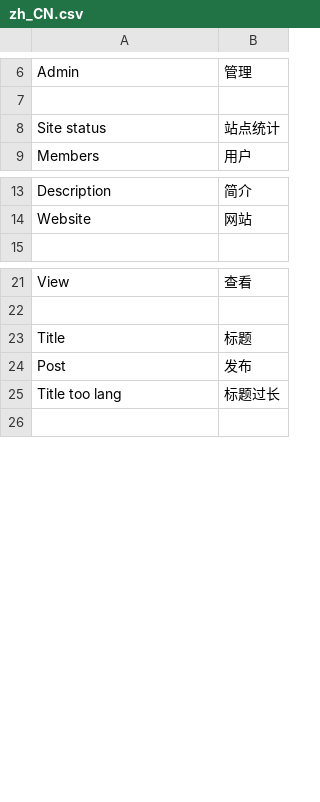
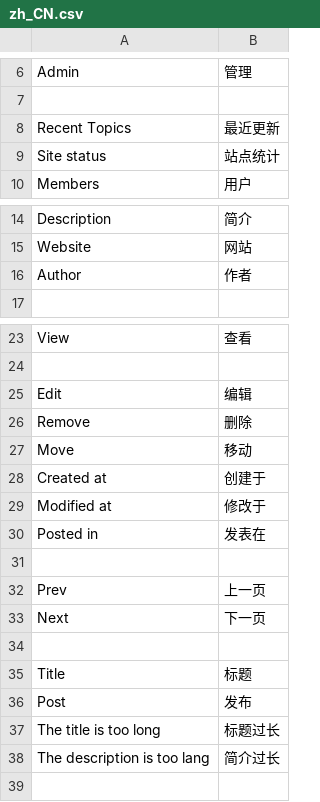
Before and after one commit to whtsky/Gather, a CSV file: locale/zh_CN.csv, drawn as a sheet; only a part is shown, gaps mark what is left out.

Commit message:
add topic pages.

```diff
--- a/locale/zh_CN.csv
+++ b/locale/zh_CN.csv
@@ -7,2 +7,3 @@
 
+"Recent Topics","最近更新"
 "Site status","站点统计"
@@ -14,2 +15,3 @@
 "Website","网站"
+"Author","作者"
 
@@ -22,5 +24,16 @@
 
+"Edit","编辑"
+"Remove","删除"
+"Move","移动"
+"Created at","创建于"
+"Modified at","修改于"
+"Posted in","发表在"
+
+"Prev","上一页"
+"Next","下一页"
+
 "Title","标题"
 "Post","发布"
-"Title too lang","标题过长"
+"The title is too long","标题过长"
+"The description is too lang","简介过长"
 
```
Also changed, not shown: 15 other files.
